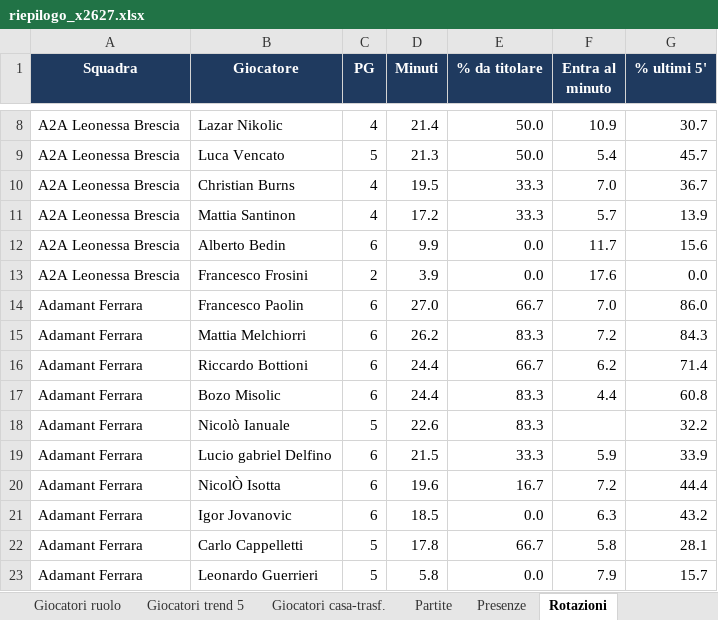
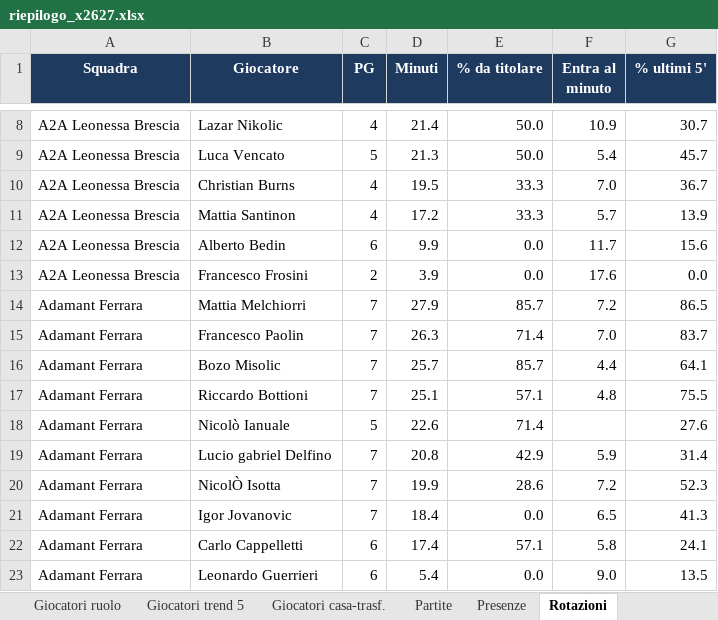
Before and after one commit to pierfrancescooliva12-png/basketball-stats, an Excel workbook: reports/riepilogo_x2627.xlsx, sheet Rotazioni, drawn as a sheet; only a part is shown, gaps mark what is left out; values as stored, in another font and other column widths than the file's, no borders; removed rows and columns are numbered as before the commit, all else as after; the diff covers the shown part only; the diff names each change by its address in the sheet, - before the commit and + after, or states it on an @@ line.

```diff
--- a/reports/riepilogo_x2627.xlsx (sheet Rotazioni)
+++ b/reports/riepilogo_x2627.xlsx (sheet Rotazioni)
-row 14: Adamant Ferrara | Francesco Paolin | 6 | 27.0 | 66.7 | 7.0 | 86.0
-C14 (PG): 6
+C14 (PG): 7
-D14 (Minuti): 26.2
+D14 (Minuti): 27.9
-E14 (% da titolare): 83.3
+E14 (% da titolare): 85.7
-G14 (% ultimi 5'): 84.3
+G14 (% ultimi 5'): 86.5
-row 16: Adamant Ferrara | Riccardo Bottioni | 6 | 24.4 | 66.7 | 6.2 | 71.4
+row 15: Adamant Ferrara | Francesco Paolin | 7 | 26.3 | 71.4 | 7.0 | 83.7
-C16 (PG): 6
+C16 (PG): 7
-D16 (Minuti): 24.4
+D16 (Minuti): 25.7
-E16 (% da titolare): 83.3
+E16 (% da titolare): 85.7
-G16 (% ultimi 5'): 60.8
+G16 (% ultimi 5'): 64.1
+row 17: Adamant Ferrara | Riccardo Bottioni | 7 | 25.1 | 57.1 | 4.8 | 75.5
-E18 (% da titolare): 83.3
+E18 (% da titolare): 71.4
-G18 (% ultimi 5'): 32.2
+G18 (% ultimi 5'): 27.6
-C19:C21 (PG): 6
+C19:C21 (PG): 7
-D19 (Minuti): 21.5
+D19 (Minuti): 20.8
-E19 (% da titolare): 33.3
+E19 (% da titolare): 42.9
-G19 (% ultimi 5'): 33.9
+G19 (% ultimi 5'): 31.4
-D20 (Minuti): 19.6
+D20 (Minuti): 19.9
-E20 (% da titolare): 16.7
+E20 (% da titolare): 28.6
-G20 (% ultimi 5'): 44.4
+G20 (% ultimi 5'): 52.3
-D21 (Minuti): 18.5
+D21 (Minuti): 18.4
-F21 (Entra al minuto): 6.3
+F21 (Entra al minuto): 6.5
-G21 (% ultimi 5'): 43.2
+G21 (% ultimi 5'): 41.3
-C22:C23 (PG): 5
+C22:C23 (PG): 6
-D22 (Minuti): 17.8
+D22 (Minuti): 17.4
-E22 (% da titolare): 66.7
+E22 (% da titolare): 57.1
-G22 (% ultimi 5'): 28.1
+G22 (% ultimi 5'): 24.1
-D23 (Minuti): 5.8
+D23 (Minuti): 5.4
-F23 (Entra al minuto): 7.9
+F23 (Entra al minuto): 9.0
-G23 (% ultimi 5'): 15.7
+G23 (% ultimi 5'): 13.5
```
Also changed, not shown: 43 added rows, 35 removed rows and 970 edited cells elsewhere in this sheet, sheet Giocatori medie, sheet Giocatori totali, sheet Giocatori trend 5, sheet Giocatori ruolo, sheet Giocatori per 40, sheet Giocatori avanzate, 10 more sheets, 24 other files.
